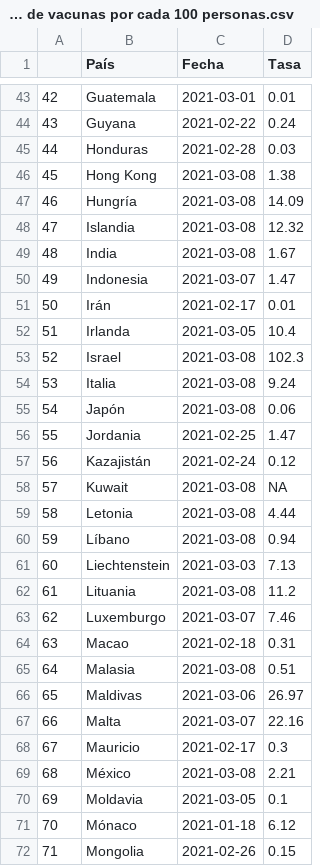
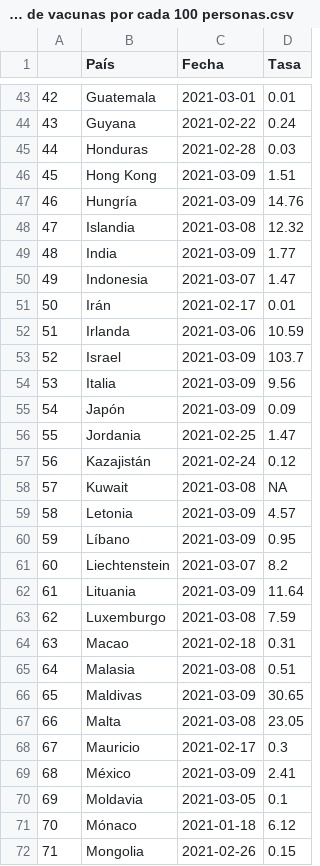
Before and after one commit to ftahumadalobos/sarscv19-mr, a CSV file: Contagios-Totales y cada 7 días/Tasa de vacunas por cada 100 personas.csv, drawn as a sheet; only a part is shown, gaps mark what is left out; the diff covers the shown part only; the diff names each change by its address in the sheet, - before the commit and + after, or states it on an @@ line.

Commit message:
Update Tasa de vacunas por cada 100 personas.csv

```diff
--- a/Contagios-Totales y cada 7 días/Tasa de vacunas por cada 100 personas.csv
+++ b/Contagios-Totales y cada 7 días/Tasa de vacunas por cada 100 personas.csv
-C46:C47 (Fecha): 2021-03-08
+C46:C47 (Fecha): 2021-03-09
-D46 (Tasa): 1.38
+D46 (Tasa): 1.51
-D47 (Tasa): 14.09
+D47 (Tasa): 14.76
-C49 (Fecha): 2021-03-08
+C49 (Fecha): 2021-03-09
-D49 (Tasa): 1.67
+D49 (Tasa): 1.77
-C52 (Fecha): 2021-03-05
+C52 (Fecha): 2021-03-06
-D52 (Tasa): 10.4
+D52 (Tasa): 10.59
-C53:C55 (Fecha): 2021-03-08
+C53:C55 (Fecha): 2021-03-09
-D53 (Tasa): 102.3
+D53 (Tasa): 103.7
-D54 (Tasa): 9.24
+D54 (Tasa): 9.56
-D55 (Tasa): 0.06
+D55 (Tasa): 0.09
-C59:C60 (Fecha): 2021-03-08
+C59:C60 (Fecha): 2021-03-09
-D59 (Tasa): 4.44
+D59 (Tasa): 4.57
-D60 (Tasa): 0.94
+D60 (Tasa): 0.95
-C61 (Fecha): 2021-03-03
+C61 (Fecha): 2021-03-07
-D61 (Tasa): 7.13
+D61 (Tasa): 8.2
-C62 (Fecha): 2021-03-08
+C62 (Fecha): 2021-03-09
-D62 (Tasa): 11.2
+D62 (Tasa): 11.64
-C63 (Fecha): 2021-03-07
+C63 (Fecha): 2021-03-08
-D63 (Tasa): 7.46
+D63 (Tasa): 7.59
-C66 (Fecha): 2021-03-06
+C66 (Fecha): 2021-03-09
-D66 (Tasa): 26.97
+D66 (Tasa): 30.65
-C67 (Fecha): 2021-03-07
+C67 (Fecha): 2021-03-08
-D67 (Tasa): 22.16
+D67 (Tasa): 23.05
-C69 (Fecha): 2021-03-08
+C69 (Fecha): 2021-03-09
-D69 (Tasa): 2.21
+D69 (Tasa): 2.41
```
Also changed, not shown: 115 edited cells elsewhere in this file.
